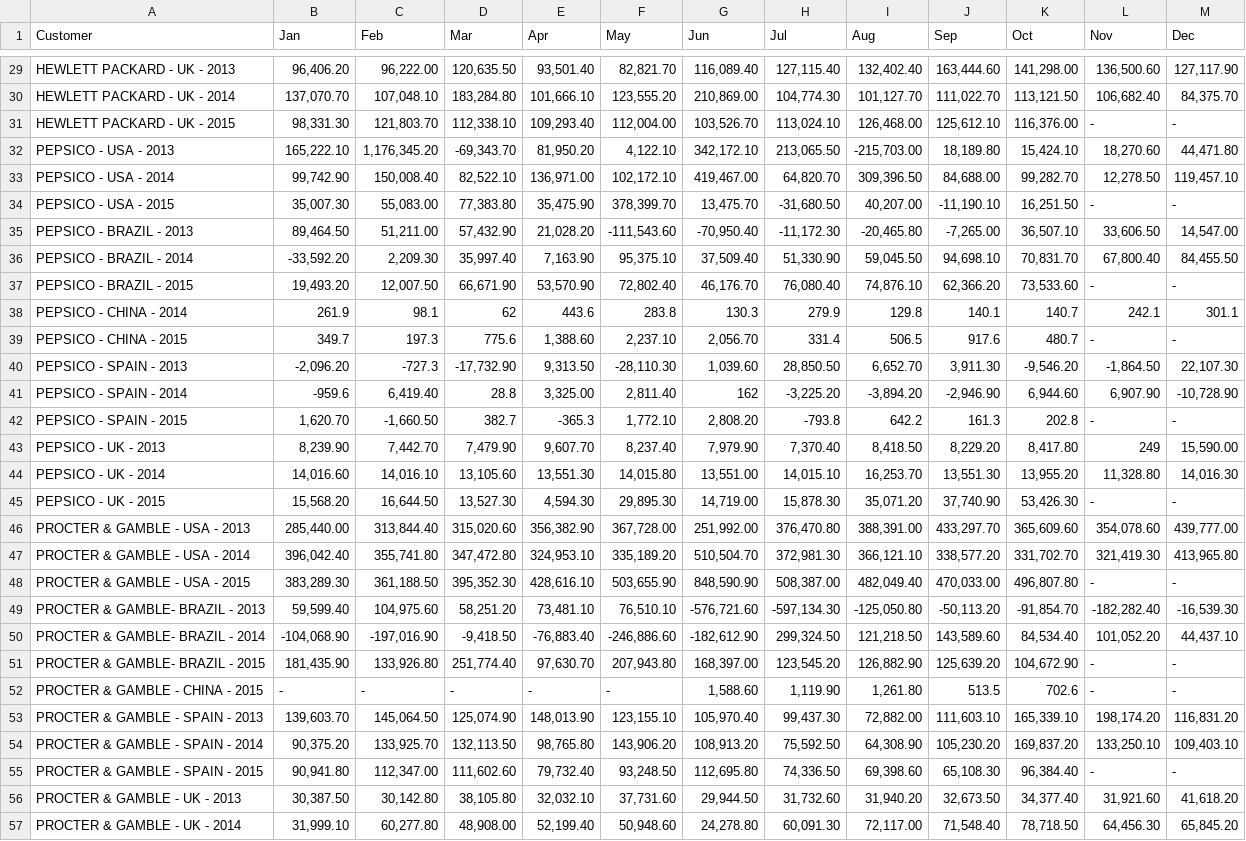
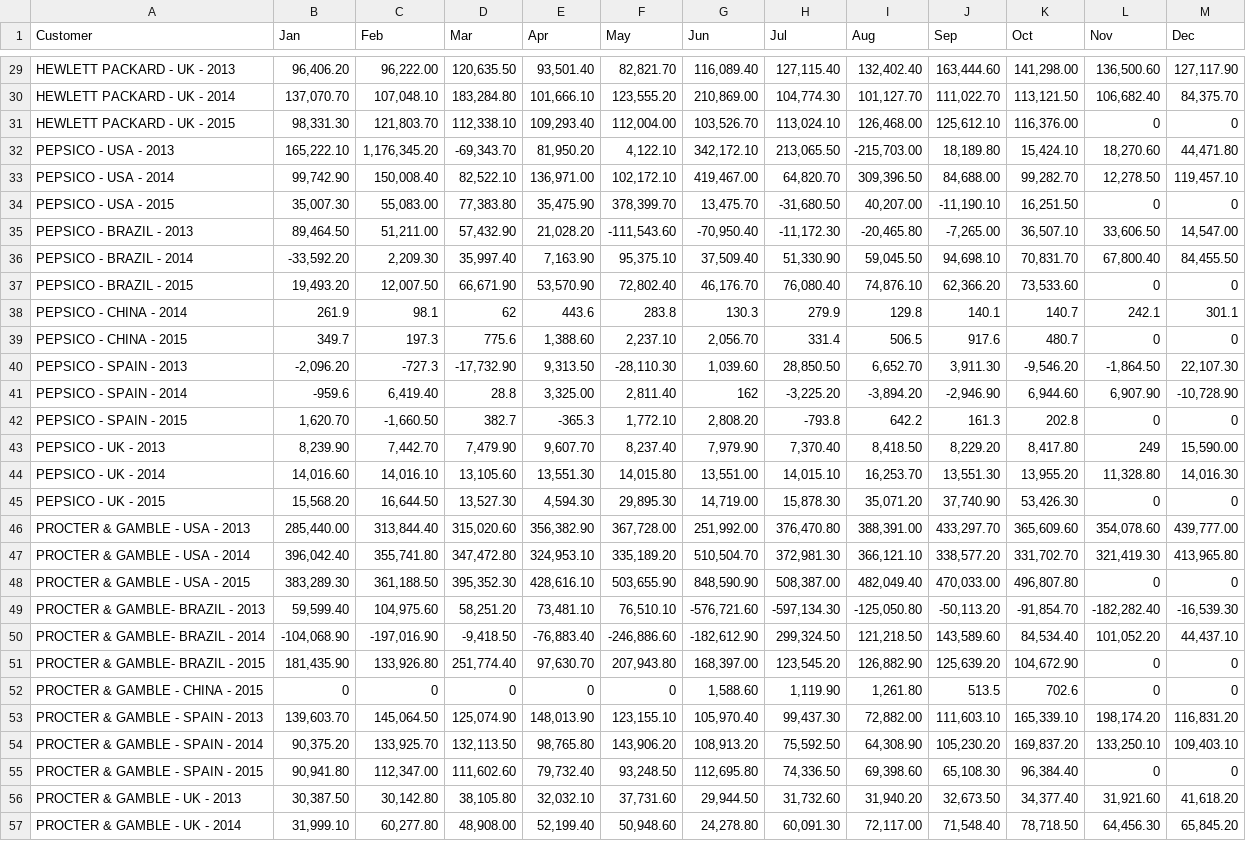
Before and after one commit to datomnurdin/PredictiveAnalysis, a CSV file: InternalData/data/Customer-country_data_5-5_Gross-Profit.csv, drawn as a sheet; only a part is shown, gaps mark what is left out; the diff covers the shown part only.

```diff
--- a/InternalData/data/Customer-country_data_5-5_Gross-Profit.csv
+++ b/InternalData/data/Customer-country_data_5-5_Gross-Profit.csv
@@ -30,27 +30,27 @@ HEWLETT PACKARD - UK - 2013,"96,406.20","96,222.00","120,635.50","93,501.40","82
 HEWLETT PACKARD - UK - 2014,"137,070.70","107,048.10","183,284.80","101,666.10","123,555.20","210,869.00","104,774.30","101,127.70","111,022.70","113,121.50","106,682.40","84,375.70"
-HEWLETT PACKARD - UK - 2015,"98,331.30","121,803.70","112,338.10","109,293.40","112,004.00","103,526.70","113,024.10","126,468.00","125,612.10","116,376.00", -   , -
+HEWLETT PACKARD - UK - 2015,"98,331.30","121,803.70","112,338.10","109,293.40","112,004.00","103,526.70","113,024.10","126,468.00","125,612.10","116,376.00",0,0
 PEPSICO - USA - 2013,"165,222.10","1,176,345.20","-69,343.70","81,950.20","4,122.10","342,172.10","213,065.50","-215,703.00","18,189.80","15,424.10","18,270.60","44,471.80"
 PEPSICO - USA - 2014,"99,742.90","150,008.40","82,522.10","136,971.00","102,172.10","419,467.00","64,820.70","309,396.50","84,688.00","99,282.70","12,278.50","119,457.10"
-PEPSICO - USA - 2015,"35,007.30","55,083.00","77,383.80","35,475.90","378,399.70","13,475.70","-31,680.50","40,207.00","-11,190.10","16,251.50", -   , -
+PEPSICO - USA - 2015,"35,007.30","55,083.00","77,383.80","35,475.90","378,399.70","13,475.70","-31,680.50","40,207.00","-11,190.10","16,251.50",0,0
 PEPSICO - BRAZIL - 2013,"89,464.50","51,211.00","57,432.90","21,028.20","-111,543.60","-70,950.40","-11,172.30","-20,465.80","-7,265.00","36,507.10","33,606.50","14,547.00"
 PEPSICO - BRAZIL - 2014,"-33,592.20","2,209.30","35,997.40","7,163.90","95,375.10","37,509.40","51,330.90","59,045.50","94,698.10","70,831.70","67,800.40","84,455.50"
-PEPSICO - BRAZIL - 2015,"19,493.20","12,007.50","66,671.90","53,570.90","72,802.40","46,176.70","76,080.40","74,876.10","62,366.20","73,533.60", -   , -
+PEPSICO - BRAZIL - 2015,"19,493.20","12,007.50","66,671.90","53,570.90","72,802.40","46,176.70","76,080.40","74,876.10","62,366.20","73,533.60",0,0
 PEPSICO - CHINA - 2014,261.9,98.1,62,443.6,283.8,130.3,279.9,129.8,140.1,140.7,242.1,301.1
-PEPSICO - CHINA - 2015,349.7,197.3,775.6,"1,388.60","2,237.10","2,056.70",331.4,506.5,917.6,480.7, -   , -
+PEPSICO - CHINA - 2015,349.7,197.3,775.6,"1,388.60","2,237.10","2,056.70",331.4,506.5,917.6,480.7,0,0
 PEPSICO - SPAIN - 2013,"-2,096.20",-727.3,"-17,732.90","9,313.50","-28,110.30","1,039.60","28,850.50","6,652.70","3,911.30","-9,546.20","-1,864.50","22,107.30"
 PEPSICO - SPAIN - 2014,-959.6,"6,419.40",28.8,"3,325.00","2,811.40",162,"-3,225.20","-3,894.20","-2,946.90","6,944.60","6,907.90","-10,728.90"
-PEPSICO - SPAIN - 2015,"1,620.70","-1,660.50",382.7,-365.3,"1,772.10","2,808.20",-793.8,642.2,161.3,202.8, -   , -
+PEPSICO - SPAIN - 2015,"1,620.70","-1,660.50",382.7,-365.3,"1,772.10","2,808.20",-793.8,642.2,161.3,202.8,0,0
 PEPSICO - UK - 2013,"8,239.90","7,442.70","7,479.90","9,607.70","8,237.40","7,979.90","7,370.40","8,418.50","8,229.20","8,417.80",249,"15,590.00"
 PEPSICO - UK - 2014,"14,016.60","14,016.10","13,105.60","13,551.30","14,015.80","13,551.00","14,015.10","16,253.70","13,551.30","13,955.20","11,328.80","14,016.30"
-PEPSICO - UK - 2015,"15,568.20","16,644.50","13,527.30","4,594.30","29,895.30","14,719.00","15,878.30","35,071.20","37,740.90","53,426.30", -   , -
+PEPSICO - UK - 2015,"15,568.20","16,644.50","13,527.30","4,594.30","29,895.30","14,719.00","15,878.30","35,071.20","37,740.90","53,426.30",0,0
 PROCTER & GAMBLE - USA - 2013,"285,440.00","313,844.40","315,020.60","356,382.90","367,728.00","251,992.00","376,470.80","388,391.00","433,297.70","365,609.60","354,078.60","439,777.00"
 PROCTER & GAMBLE - USA - 2014,"396,042.40","355,741.80","347,472.80","324,953.10","335,189.20","510,504.70","372,981.30","366,121.10","338,577.20","331,702.70","321,419.30","413,965.80"
-PROCTER & GAMBLE - USA - 2015,"383,289.30","361,188.50","395,352.30","428,616.10","503,655.90","848,590.90","508,387.00","482,049.40","470,033.00","496,807.80", -   , -
+PROCTER & GAMBLE - USA - 2015,"383,289.30","361,188.50","395,352.30","428,616.10","503,655.90","848,590.90","508,387.00","482,049.40","470,033.00","496,807.80",0,0
 PROCTER & GAMBLE- BRAZIL - 2013,"59,599.40","104,975.60","58,251.20","73,481.10","76,510.10","-576,721.60","-597,134.30","-125,050.80","-50,113.20","-91,854.70","-182,282.40","-16,539.30"
 PROCTER & GAMBLE- BRAZIL - 2014,"-104,068.90","-197,016.90","-9,418.50","-76,883.40","-246,886.60","-182,612.90","299,324.50","121,218.50","143,589.60","84,534.40","101,052.20","44,437.10"
-PROCTER & GAMBLE- BRAZIL - 2015,"181,435.90","133,926.80","251,774.40","97,630.70","207,943.80","168,397.00","123,545.20","126,882.90","125,639.20","104,672.90", -   , -
-PROCTER & GAMBLE - CHINA - 2015, -   , -   , -   , -   , -   ,"1,588.60","1,119.90","1,261.80",513.5,702.6, -   , -
+PROCTER & GAMBLE- BRAZIL - 2015,"181,435.90","133,926.80","251,774.40","97,630.70","207,943.80","168,397.00","123,545.20","126,882.90","125,639.20","104,672.90",0,0
+PROCTER & GAMBLE - CHINA - 2015,0,0,0,0,0,"1,588.60","1,119.90","1,261.80",513.5,702.6,0,0
 PROCTER & GAMBLE - SPAIN - 2013,"139,603.70","145,064.50","125,074.90","148,013.90","123,155.10","105,970.40","99,437.30","72,882.00","111,603.10","165,339.10","198,174.20","116,831.20"
 PROCTER & GAMBLE - SPAIN - 2014,"90,375.20","133,925.70","132,113.50","98,765.80","143,906.20","108,913.20","75,592.50","64,308.90","105,230.20","169,837.20","133,250.10","109,403.10"
-PROCTER & GAMBLE - SPAIN - 2015,"90,941.80","112,347.00","111,602.60","79,732.40","93,248.50","112,695.80","74,336.50","69,398.60","65,108.30","96,384.40", -   , -
+PROCTER & GAMBLE - SPAIN - 2015,"90,941.80","112,347.00","111,602.60","79,732.40","93,248.50","112,695.80","74,336.50","69,398.60","65,108.30","96,384.40",0,0
 PROCTER & GAMBLE - UK - 2013,"30,387.50","30,142.80","38,105.80","32,032.10","37,731.60","29,944.50","31,732.60","31,940.20","32,673.50","34,377.40","31,921.60","41,618.20"
```
Also changed, not shown: 32 edited cells elsewhere in this file, 1 other file.
